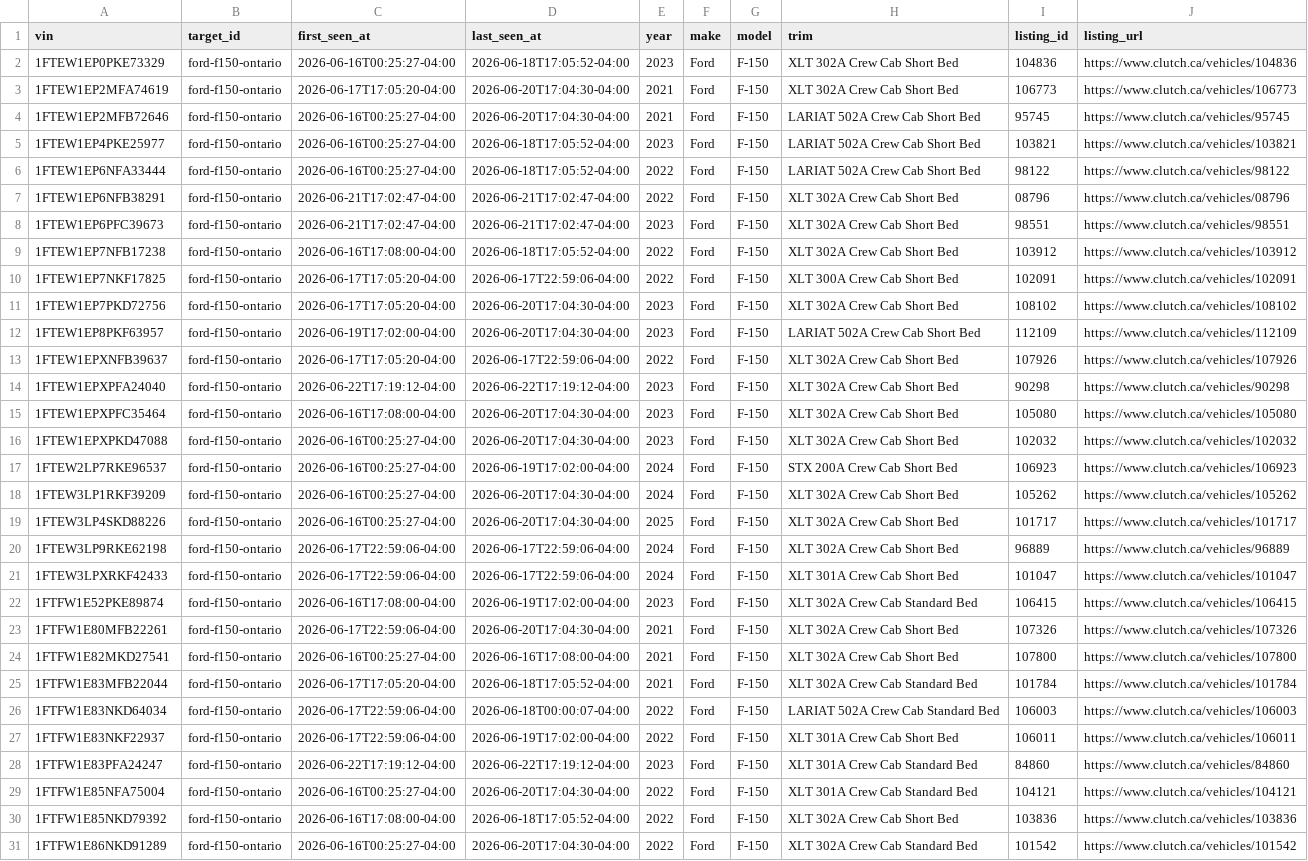
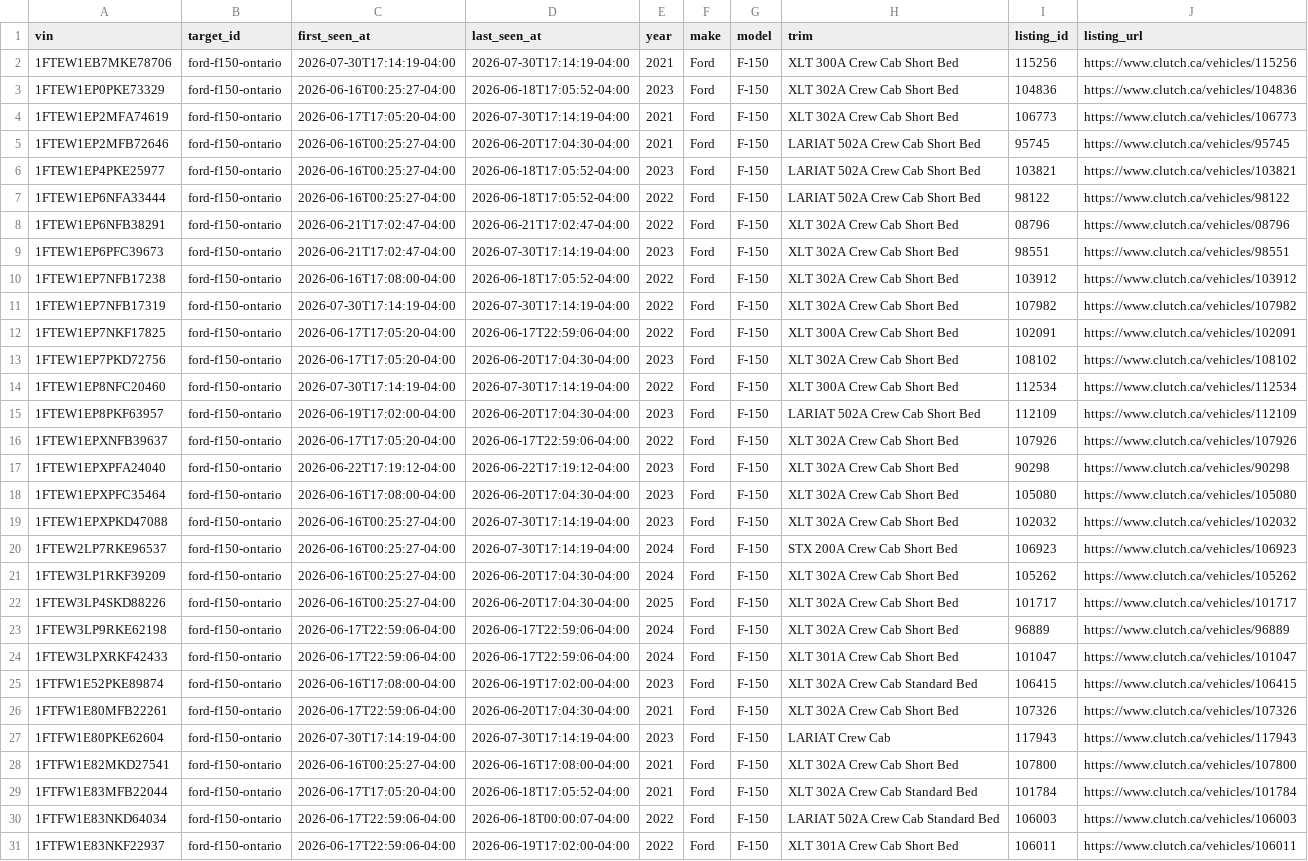
Before and after one commit to MG-Guan/clutch_tracker, a CSV file: data/targets/ford-f150-ontario/vehicles.csv, drawn as a sheet; only a part is shown; the shorter side is filled out with more unchanged rows; the diff covers the shown part only.

```diff
--- a/data/targets/ford-f150-ontario/vehicles.csv
+++ b/data/targets/ford-f150-ontario/vehicles.csv
@@ -1,4 +1,5 @@
 vin,target_id,first_seen_at,last_seen_at,year,make,model,trim,listing_id,listing_url
+1FTEW1EB7MKE78706,ford-f150-ontario,2026-07-30T17:14:19-04:00,2026-07-30T17:14:19-04:00,2021,Ford,F-150,XLT 300A Crew Cab Short Bed,115256,https://www.clutch.ca/vehicles/115256
 1FTEW1EP0PKE73329,ford-f150-ontario,2026-06-16T00:25:27-04:00,2026-06-18T17:05:52-04:00,2023,Ford,F-150,XLT 302A Crew Cab Short Bed,104836,https://www.clutch.ca/vehicles/104836
-1FTEW1EP2MFA74619,ford-f150-ontario,2026-06-17T17:05:20-04:00,2026-06-20T17:04:30-04:00,2021,Ford,F-150,XLT 302A Crew Cab Short Bed,106773,https://www.clutch.ca/vehicles/106773
+1FTEW1EP2MFA74619,ford-f150-ontario,2026-06-17T17:05:20-04:00,2026-07-30T17:14:19-04:00,2021,Ford,F-150,XLT 302A Crew Cab Short Bed,106773,https://www.clutch.ca/vehicles/106773
 1FTEW1EP2MFB72646,ford-f150-ontario,2026-06-16T00:25:27-04:00,2026-06-20T17:04:30-04:00,2021,Ford,F-150,LARIAT 502A Crew Cab Short Bed,95745,https://www.clutch.ca/vehicles/95745
@@ -7,6 +8,8 @@ vin,target_id,first_seen_at,last_seen_at,year,make,model,trim,listing_id,listing
 1FTEW1EP6NFB38291,ford-f150-ontario,2026-06-21T17:02:47-04:00,2026-06-21T17:02:47-04:00,2022,Ford,F-150,XLT 302A Crew Cab Short Bed,08796,https://www.clutch.ca/vehicles/08796
-1FTEW1EP6PFC39673,ford-f150-ontario,2026-06-21T17:02:47-04:00,2026-06-21T17:02:47-04:00,2023,Ford,F-150,XLT 302A Crew Cab Short Bed,98551,https://www.clutch.ca/vehicles/98551
+1FTEW1EP6PFC39673,ford-f150-ontario,2026-06-21T17:02:47-04:00,2026-07-30T17:14:19-04:00,2023,Ford,F-150,XLT 302A Crew Cab Short Bed,98551,https://www.clutch.ca/vehicles/98551
 1FTEW1EP7NFB17238,ford-f150-ontario,2026-06-16T17:08:00-04:00,2026-06-18T17:05:52-04:00,2022,Ford,F-150,XLT 302A Crew Cab Short Bed,103912,https://www.clutch.ca/vehicles/103912
+1FTEW1EP7NFB17319,ford-f150-ontario,2026-07-30T17:14:19-04:00,2026-07-30T17:14:19-04:00,2022,Ford,F-150,XLT 302A Crew Cab Short Bed,107982,https://www.clutch.ca/vehicles/107982
 1FTEW1EP7NKF17825,ford-f150-ontario,2026-06-17T17:05:20-04:00,2026-06-17T22:59:06-04:00,2022,Ford,F-150,XLT 300A Crew Cab Short Bed,102091,https://www.clutch.ca/vehicles/102091
 1FTEW1EP7PKD72756,ford-f150-ontario,2026-06-17T17:05:20-04:00,2026-06-20T17:04:30-04:00,2023,Ford,F-150,XLT 302A Crew Cab Short Bed,108102,https://www.clutch.ca/vehicles/108102
+1FTEW1EP8NFC20460,ford-f150-ontario,2026-07-30T17:14:19-04:00,2026-07-30T17:14:19-04:00,2022,Ford,F-150,XLT 300A Crew Cab Short Bed,112534,https://www.clutch.ca/vehicles/112534
 1FTEW1EP8PKF63957,ford-f150-ontario,2026-06-19T17:02:00-04:00,2026-06-20T17:04:30-04:00,2023,Ford,F-150,LARIAT 502A Crew Cab Short Bed,112109,https://www.clutch.ca/vehicles/112109
@@ -15,4 +18,4 @@ vin,target_id,first_seen_at,last_seen_at,year,make,model,trim,listing_id,listing
 1FTEW1EPXPFC35464,ford-f150-ontario,2026-06-16T17:08:00-04:00,2026-06-20T17:04:30-04:00,2023,Ford,F-150,XLT 302A Crew Cab Short Bed,105080,https://www.clutch.ca/vehicles/105080
-1FTEW1EPXPKD47088,ford-f150-ontario,2026-06-16T00:25:27-04:00,2026-06-20T17:04:30-04:00,2023,Ford,F-150,XLT 302A Crew Cab Short Bed,102032,https://www.clutch.ca/vehicles/102032
-1FTEW2LP7RKE96537,ford-f150-ontario,2026-06-16T00:25:27-04:00,2026-06-19T17:02:00-04:00,2024,Ford,F-150,STX 200A Crew Cab Short Bed,106923,https://www.clutch.ca/vehicles/106923
+1FTEW1EPXPKD47088,ford-f150-ontario,2026-06-16T00:25:27-04:00,2026-07-30T17:14:19-04:00,2023,Ford,F-150,XLT 302A Crew Cab Short Bed,102032,https://www.clutch.ca/vehicles/102032
+1FTEW2LP7RKE96537,ford-f150-ontario,2026-06-16T00:25:27-04:00,2026-07-30T17:14:19-04:00,2024,Ford,F-150,STX 200A Crew Cab Short Bed,106923,https://www.clutch.ca/vehicles/106923
 1FTEW3LP1RKF39209,ford-f150-ontario,2026-06-16T00:25:27-04:00,2026-06-20T17:04:30-04:00,2024,Ford,F-150,XLT 302A Crew Cab Short Bed,105262,https://www.clutch.ca/vehicles/105262
@@ -23,2 +26,3 @@ vin,target_id,first_seen_at,last_seen_at,year,make,model,trim,listing_id,listing
 1FTFW1E80MFB22261,ford-f150-ontario,2026-06-17T22:59:06-04:00,2026-06-20T17:04:30-04:00,2021,Ford,F-150,XLT 302A Crew Cab Short Bed,107326,https://www.clutch.ca/vehicles/107326
+1FTFW1E80PKE62604,ford-f150-ontario,2026-07-30T17:14:19-04:00,2026-07-30T17:14:19-04:00,2023,Ford,F-150,LARIAT Crew Cab,117943,https://www.clutch.ca/vehicles/117943
 1FTFW1E82MKD27541,ford-f150-ontario,2026-06-16T00:25:27-04:00,2026-06-16T17:08:00-04:00,2021,Ford,F-150,XLT 302A Crew Cab Short Bed,107800,https://www.clutch.ca/vehicles/107800
```
Also changed, not shown: 2 edited cells elsewhere in this file, data/targets/ford-f150-ontario/observations.csv, 6 other files.
